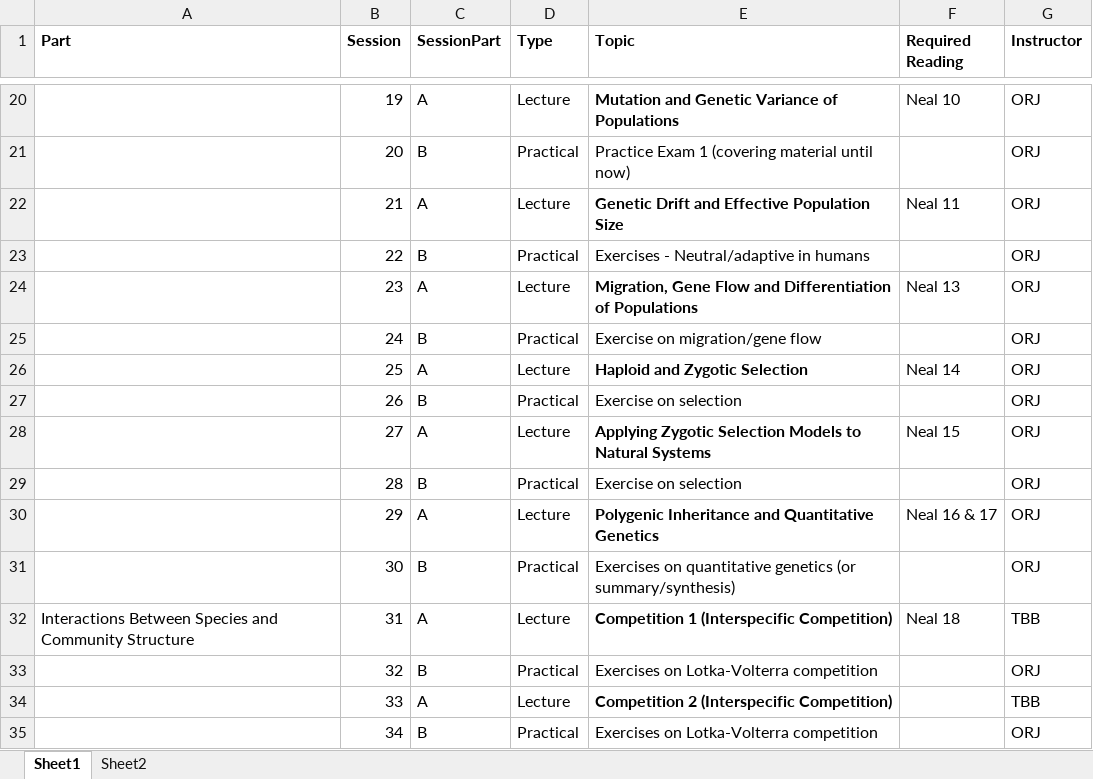
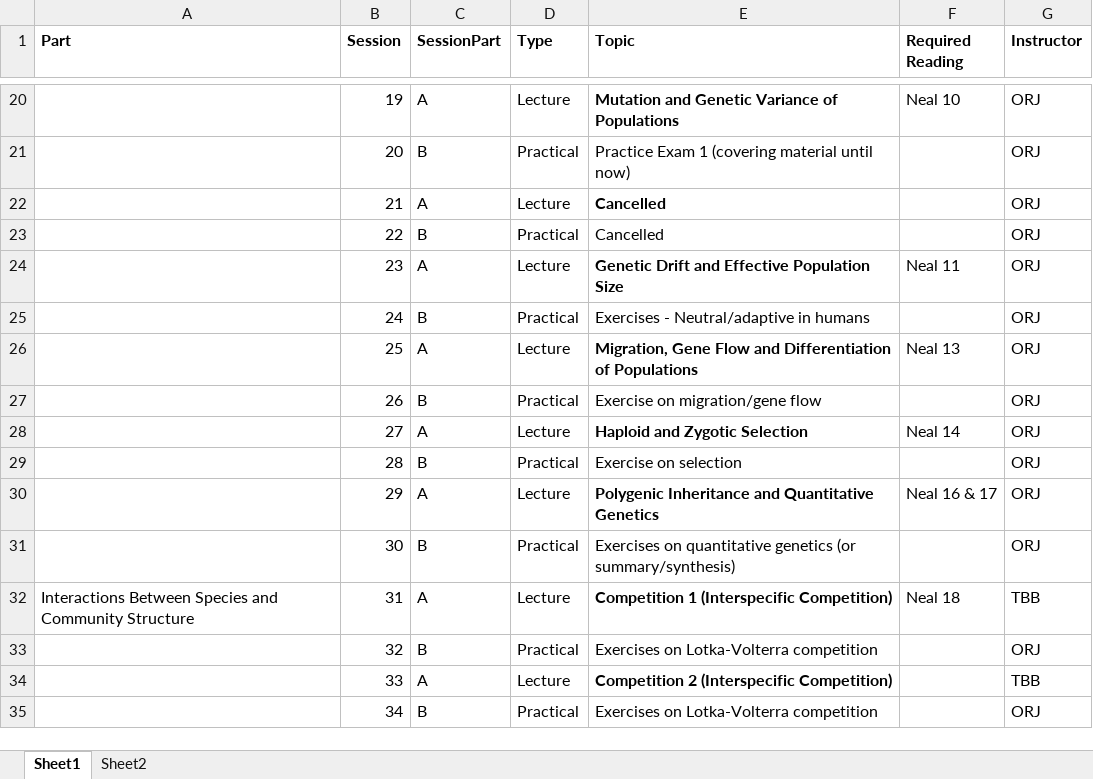
Before and after one commit to jonesor/BB512_Book, an Excel workbook: BB512_Schedule.xlsx, sheet Sheet1, drawn as a sheet; only a part is shown, gaps mark what is left out; values as stored, in another font and other column widths than the file's, no borders; conditional formats not drawn; the diff names each change by its address in the sheet, - before the commit and + after, or states it on an @@ line.

Commit message:
update schedule

```diff
--- a/BB512_Schedule.xlsx (sheet Sheet1)
+++ b/BB512_Schedule.xlsx (sheet Sheet1)
-E22 (Topic): Genetic Drift and Effective Population Size
+E22 (Topic): Cancelled
-F22 (Required Reading): Neal 11
+F22 (Required Reading): (empty)
-E23 (Topic): Exercises - Neutral/adaptive in humans
+E23 (Topic): Cancelled
-E24 (Topic): Migration, Gene Flow and Differentiation of Populations
+E24 (Topic): Genetic Drift and Effective Population Size
-F24 (Required Reading): Neal 13
+F24 (Required Reading): Neal 11
-E25 (Topic): Exercise on migration/gene flow
+E25 (Topic): Exercises - Neutral/adaptive in humans
-E26 (Topic): Haploid and Zygotic Selection
+E26 (Topic): Migration, Gene Flow and Differentiation of Populations
-F26 (Required Reading): Neal 14
+F26 (Required Reading): Neal 13
-E27 (Topic): Exercise on selection
+E27 (Topic): Exercise on migration/gene flow
-E28 (Topic): Applying Zygotic Selection Models to Natural Systems
+E28 (Topic): Haploid and Zygotic Selection
-F28 (Required Reading): Neal 15
+F28 (Required Reading): Neal 14
```
Also changed, not shown: BB512_schedule_with_dates.xlsx, 24 other files.
